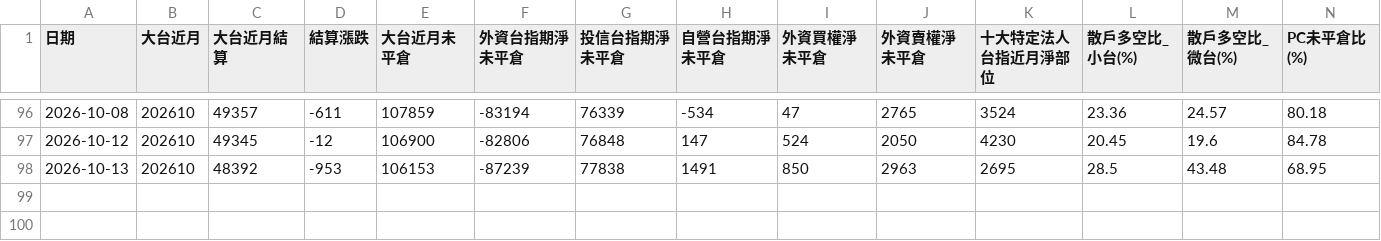
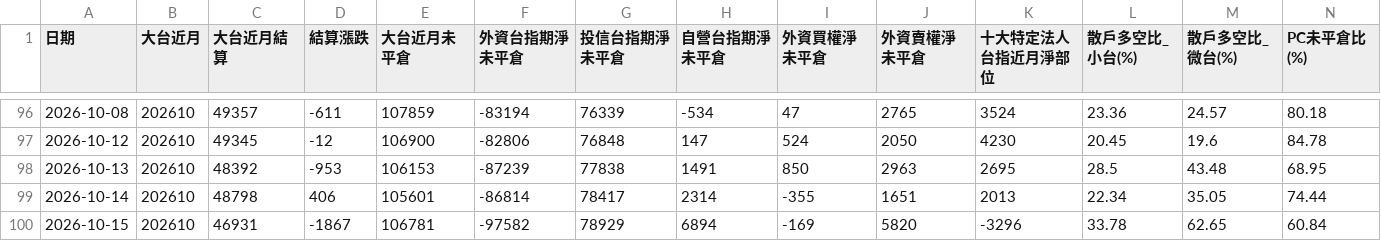
Before and after one commit to optoptoptopt/taiwan-futures-daily, a CSV file: data/chips_daily.csv, drawn as a sheet; only a part is shown, gaps mark what is left out; rows hold the shown columns only; the diff names each change by its address in the sheet, - before the commit and + after, or states it on an @@ line.

```diff
--- a/data/chips_daily.csv
+++ b/data/chips_daily.csv
+row 99: 2026-10-14 | 202610 | 48798 | 406 | 105601 | -86814 | 78417 | 2314 | -355 | 1651 | 2013 | 22.34 | 35.05 | 74.44
+row 100: 2026-10-15 | 202610 | 46931 | -1867 | 106781 | -97582 | 78929 | 6894 | -169 | 5820 | -3296 | 33.78 | 62.65 | 60.84
```
Also changed, not shown: data/basis_daily.csv.
